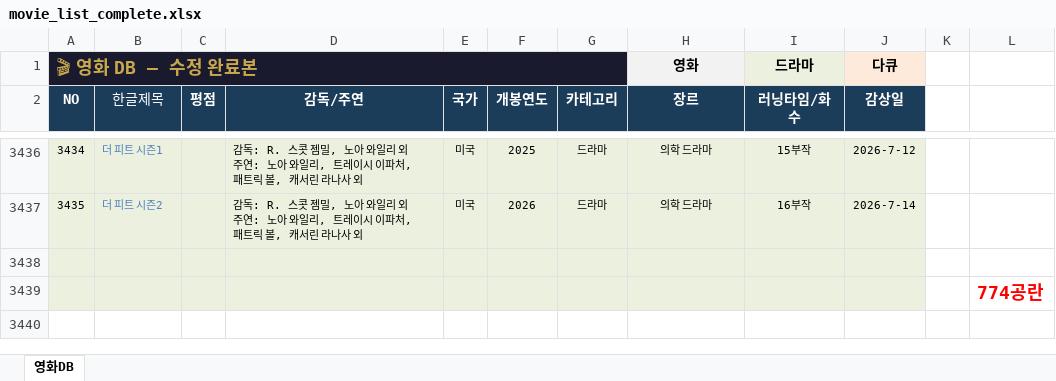
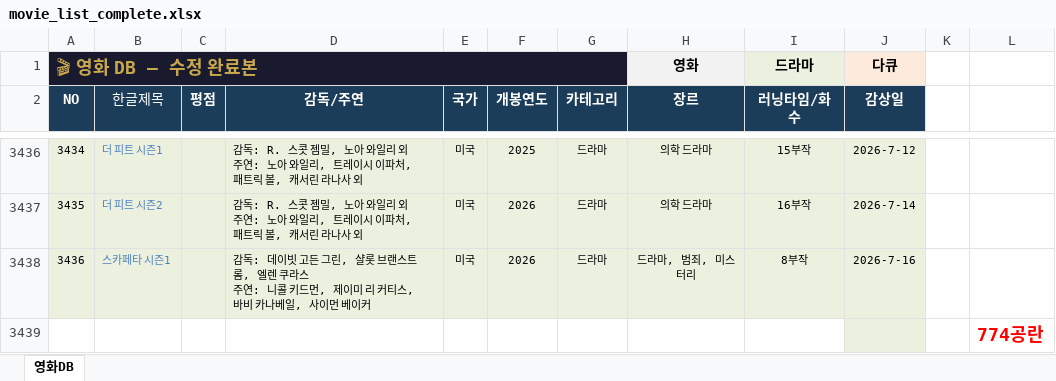
Before and after one commit to casio8000/film-humanities_Mobile, an Excel workbook: movie_list_complete.xlsx, sheet 영화DB, drawn as a sheet; only a part is shown, gaps mark what is left out; values as stored, in another font and other column widths than the file's, no borders; table styles not drawn; ↵ is a line break in a cell; the diff names each change by its address in the sheet, - before the commit and + after, or states it on an @@ line.

Commit message:
Add files via upload

```diff
--- a/movie_list_complete.xlsx (sheet 영화DB)
+++ b/movie_list_complete.xlsx (sheet 영화DB)
-row 3438: (empty)
+row 3438: 3436 | 스카페타 시즌1 |  | 감독: 데이빗 고든 그린, 샬롯 브랜스트롬, 엘렌 쿠라스 ↵ 주연: 니콜 키드먼, 제이미 리 커티스, 바비 카나베일, 사이먼 베이커 | 미국 | 2026 | 드라마 | 드라마, 범죄, 미스터리 | 8부작 | 2026-7-16
-A3439:I3439 fill: #EBF1DE
+A3439:I3439 fill: none
```
